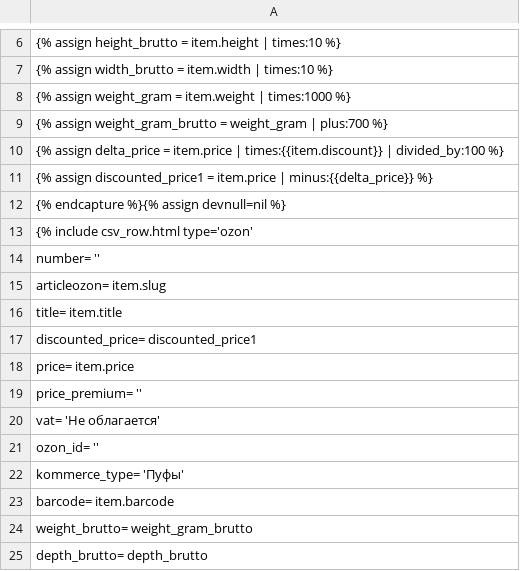
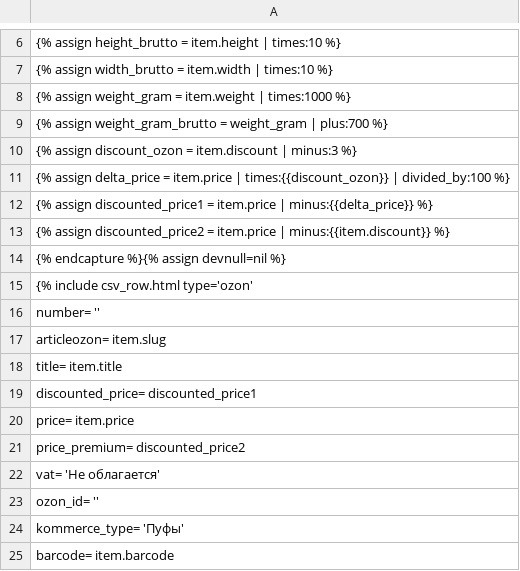
Before and after one commit to Pufeldom/pdgrab, a CSV file: out/ozon.csv, drawn as a sheet; only a part is shown, gaps mark what is left out; the shorter side is filled out with more unchanged rows.

Commit message:
цена премиум для озон

```diff
--- a/out/ozon.csv
+++ b/out/ozon.csv
@@ -9,4 +9,6 @@
     {% assign weight_gram_brutto = weight_gram | plus:700 %}
-    {% assign delta_price = item.price | times:{{item.discount}} | divided_by:100 %}
+    {% assign discount_ozon = item.discount | minus:3 %}
+    {% assign delta_price = item.price | times:{{discount_ozon}} | divided_by:100 %}
     {% assign discounted_price1 = item.price | minus:{{delta_price}} %}
+    {% assign discounted_price2 = item.price | minus:{{item.discount}} %}
 {% endcapture %}{% assign devnull=nil %}
@@ -18,3 +20,3 @@
     price=                      item.price
-    price_premium=              ''
+    price_premium=              discounted_price2
     vat=                        'Не облагается'
```
